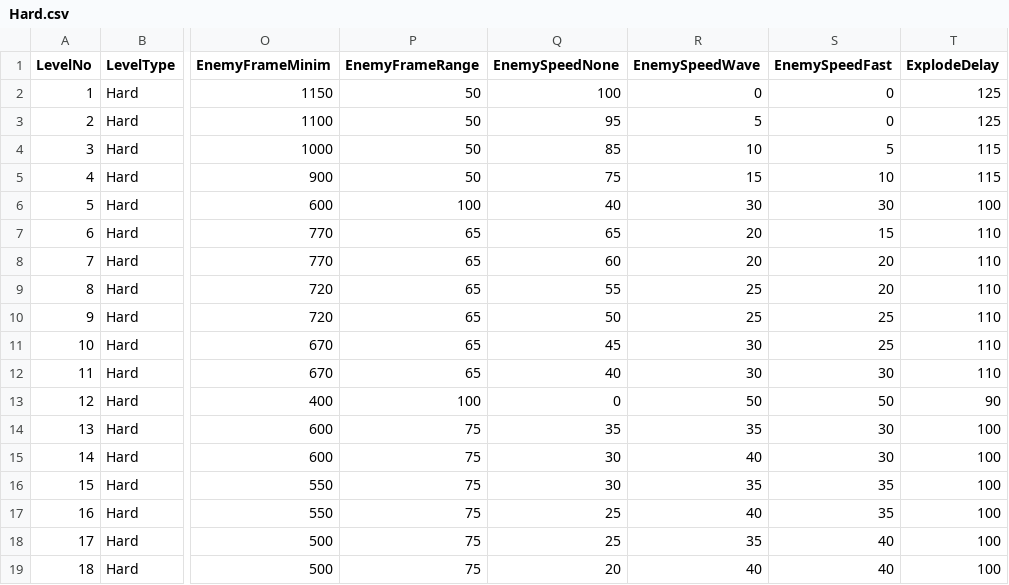
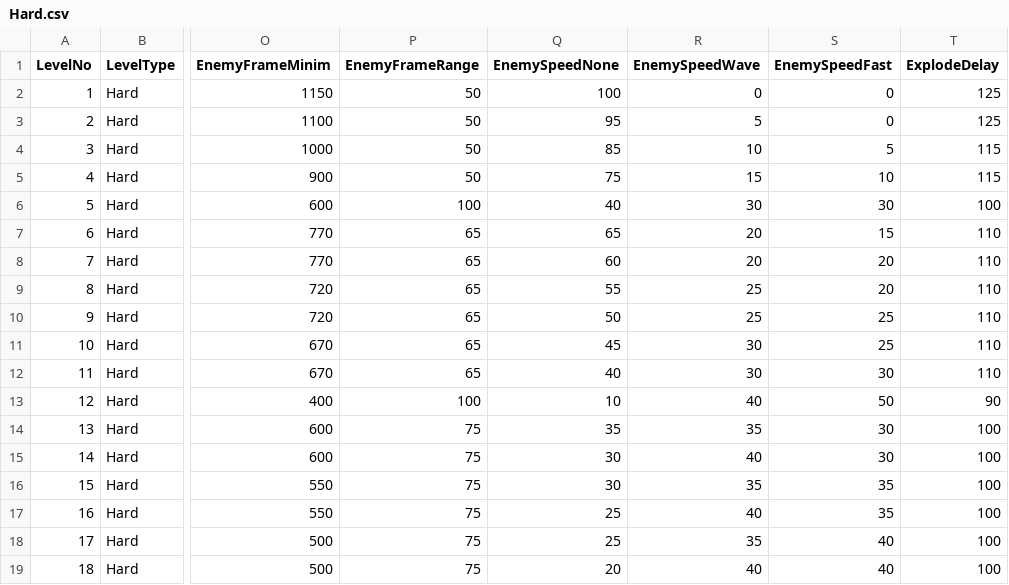
Before and after one commit to StevePro7/3DcityLevels, a CSV file: AppToXML/bin/Debug/netcoreapp2.1/Inp/Hard.csv, drawn as a sheet; only a part is shown, gaps mark what is left out; the diff names each change by its address in the sheet, - before the commit and + after, or states it on an @@ line.

Commit message:
Update Hard CSV

```diff
--- a/AppToXML/bin/Debug/netcoreapp2.1/Inp/Hard.csv
+++ b/AppToXML/bin/Debug/netcoreapp2.1/Inp/Hard.csv
-Q13 (EnemySpeedNone): 0
+Q13 (EnemySpeedNone): 10
-R13 (EnemySpeedWave): 50
+R13 (EnemySpeedWave): 40
```
Also changed, not shown: 2 other files.
